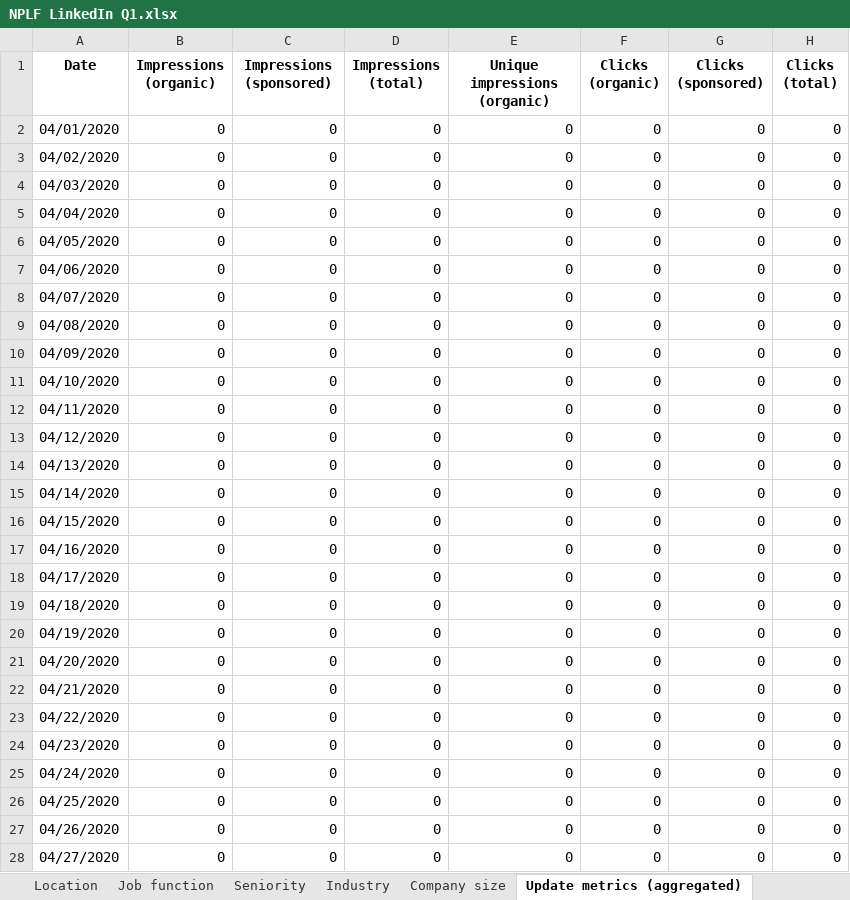
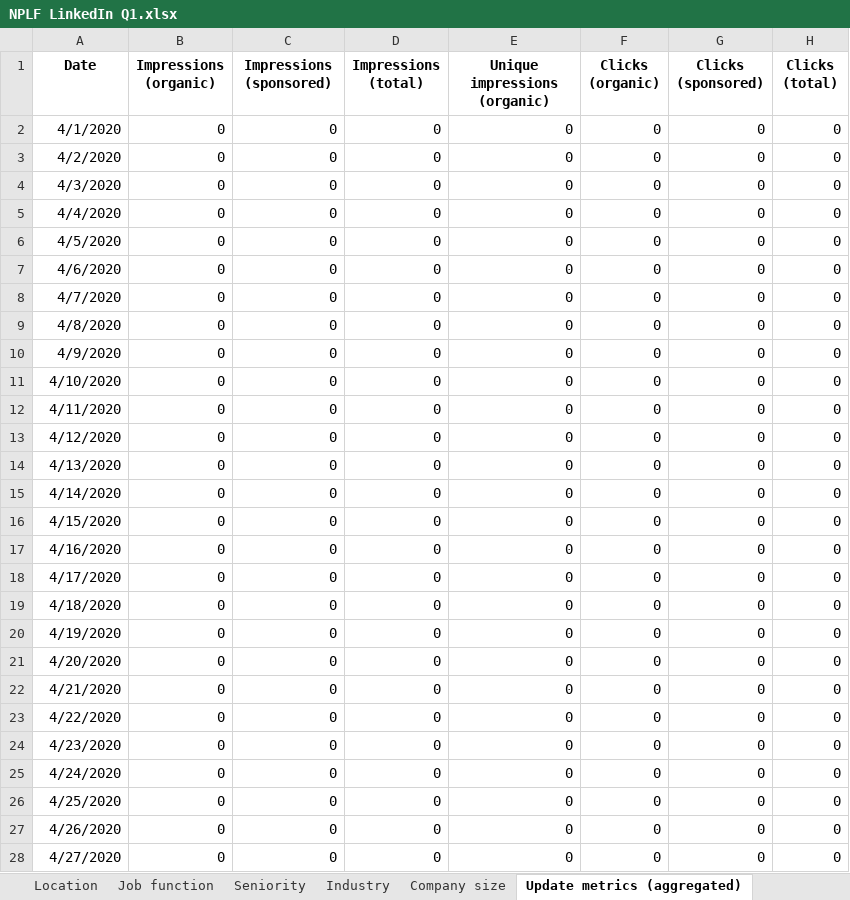
Before and after one commit to sarah-avila/NPLF-Dashboard, an Excel workbook: NPLF LinkedIn Q1.xlsx, sheet Update metrics (aggregated), drawn as a sheet; only a part is shown; values as stored, in another font and other column widths than the file's, no borders; the diff covers the shown part only; the diff names each change by its address in the sheet, - before the commit and + after, or states it on an @@ line.

Commit message:
linkedin rangeslider working

```diff
--- a/NPLF LinkedIn Q1.xlsx (sheet Update metrics (aggregated))
+++ b/NPLF LinkedIn Q1.xlsx (sheet Update metrics (aggregated))
-A2 (Date): 04/01/2020
+A2 (Date): 4/1/2020
-A3 (Date): 04/02/2020
+A3 (Date): 4/2/2020
-A4 (Date): 04/03/2020
+A4 (Date): 4/3/2020
-A5 (Date): 04/04/2020
+A5 (Date): 4/4/2020
-A6 (Date): 04/05/2020
+A6 (Date): 4/5/2020
-A7 (Date): 04/06/2020
+A7 (Date): 4/6/2020
-A8 (Date): 04/07/2020
+A8 (Date): 4/7/2020
-A9 (Date): 04/08/2020
+A9 (Date): 4/8/2020
-A10 (Date): 04/09/2020
+A10 (Date): 4/9/2020
-A11 (Date): 04/10/2020
+A11 (Date): 4/10/2020
-A12 (Date): 04/11/2020
+A12 (Date): 4/11/2020
-A13 (Date): 04/12/2020
+A13 (Date): 4/12/2020
-A14 (Date): 04/13/2020
+A14 (Date): 4/13/2020
-A15 (Date): 04/14/2020
+A15 (Date): 4/14/2020
-A16 (Date): 04/15/2020
+A16 (Date): 4/15/2020
-A17 (Date): 04/16/2020
+A17 (Date): 4/16/2020
-A18 (Date): 04/17/2020
+A18 (Date): 4/17/2020
-A19 (Date): 04/18/2020
+A19 (Date): 4/18/2020
-A20 (Date): 04/19/2020
+A20 (Date): 4/19/2020
-A21 (Date): 04/20/2020
+A21 (Date): 4/20/2020
-A22 (Date): 04/21/2020
+A22 (Date): 4/21/2020
-A23 (Date): 04/22/2020
+A23 (Date): 4/22/2020
-A24 (Date): 04/23/2020
+A24 (Date): 4/23/2020
-A25 (Date): 04/24/2020
+A25 (Date): 4/24/2020
-A26 (Date): 04/25/2020
+A26 (Date): 4/25/2020
-A27 (Date): 04/26/2020
+A27 (Date): 4/26/2020
-A28 (Date): 04/27/2020
+A28 (Date): 4/27/2020
```
Also changed, not shown: 148 edited cells elsewhere in this sheet, 1 other file.
